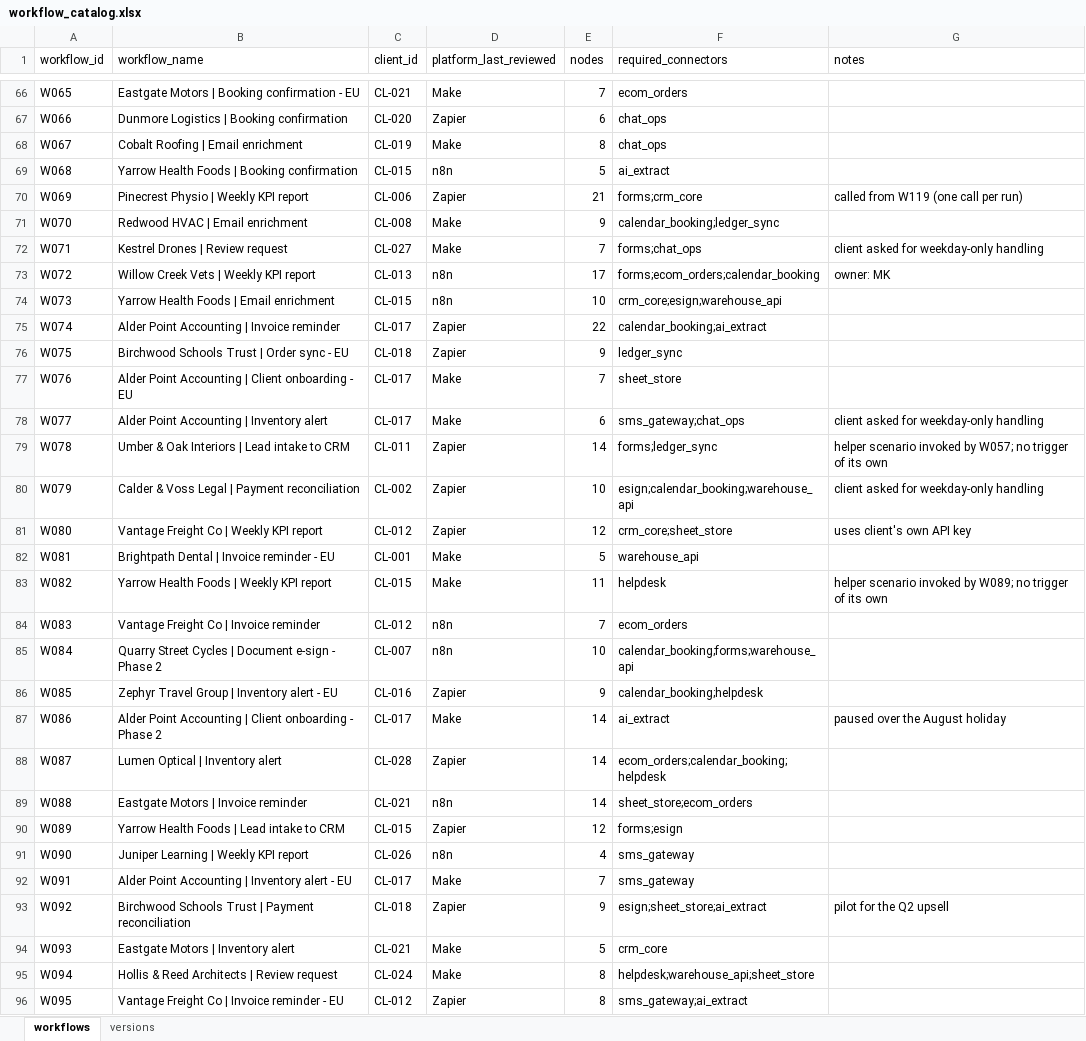
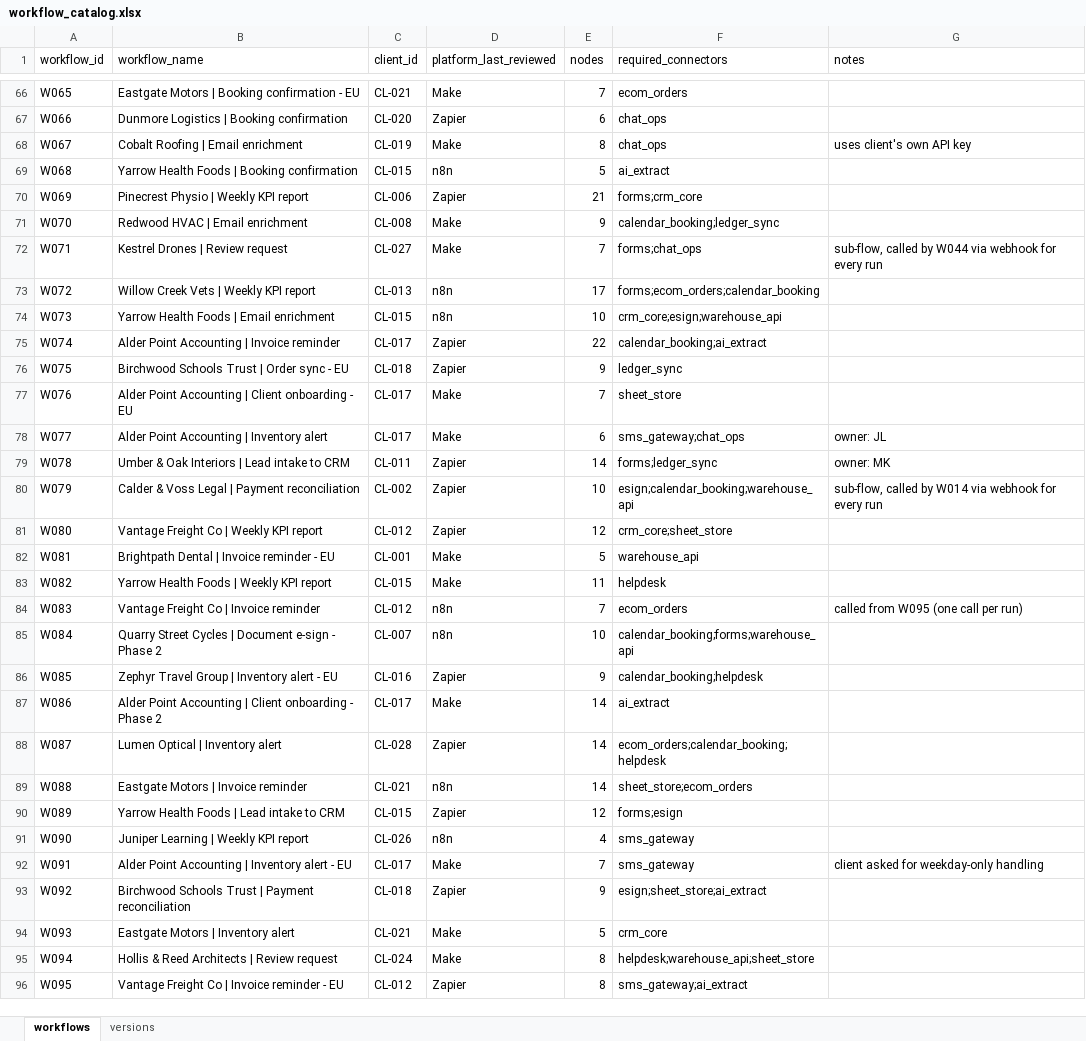
Before and after one commit to AMATECH123/https-github.com-AMATECH123-Jobs-and-Salaries-in-Data-Science-Regression-, an Excel workbook: project_mark_task/inputs/workflow_catalog.xlsx, sheet workflows, drawn as a sheet; only a part is shown, gaps mark what is left out; values as stored, in another font and other column widths than the file's, no borders; the diff covers the shown part only; the diff names each change by its address in the sheet, - before the commit and + after, or states it on an @@ line.

```diff
--- a/project_mark_task/inputs/workflow_catalog.xlsx (sheet workflows)
+++ b/project_mark_task/inputs/workflow_catalog.xlsx (sheet workflows)
-G68 (notes): (empty)
+G68 (notes): uses client's own API key
-G70 (notes): called from W119 (one call per run)
+G70 (notes): (empty)
-G72 (notes): client asked for weekday-only handling
+G72 (notes): sub-flow, called by W044 via webhook for every run
-G73 (notes): owner: MK
+G73 (notes): (empty)
-G78 (notes): client asked for weekday-only handling
+G78 (notes): owner: JL
-G79 (notes): helper scenario invoked by W057; no trigger of its own
+G79 (notes): owner: MK
-G80 (notes): client asked for weekday-only handling
+G80 (notes): sub-flow, called by W014 via webhook for every run
-G81 (notes): uses client's own API key
+G81 (notes): (empty)
-G83 (notes): helper scenario invoked by W089; no trigger of its own
+G83 (notes): (empty)
-G84 (notes): (empty)
+G84 (notes): called from W095 (one call per run)
-G87 (notes): paused over the August holiday
+G87 (notes): (empty)
-G92 (notes): (empty)
+G92 (notes): client asked for weekday-only handling
-G93 (notes): pilot for the Q2 upsell
+G93 (notes): (empty)
```
Also changed, not shown: 33 edited cells elsewhere in this sheet, project_mark_task/inputs/client_master.xlsx, 28 other files.
